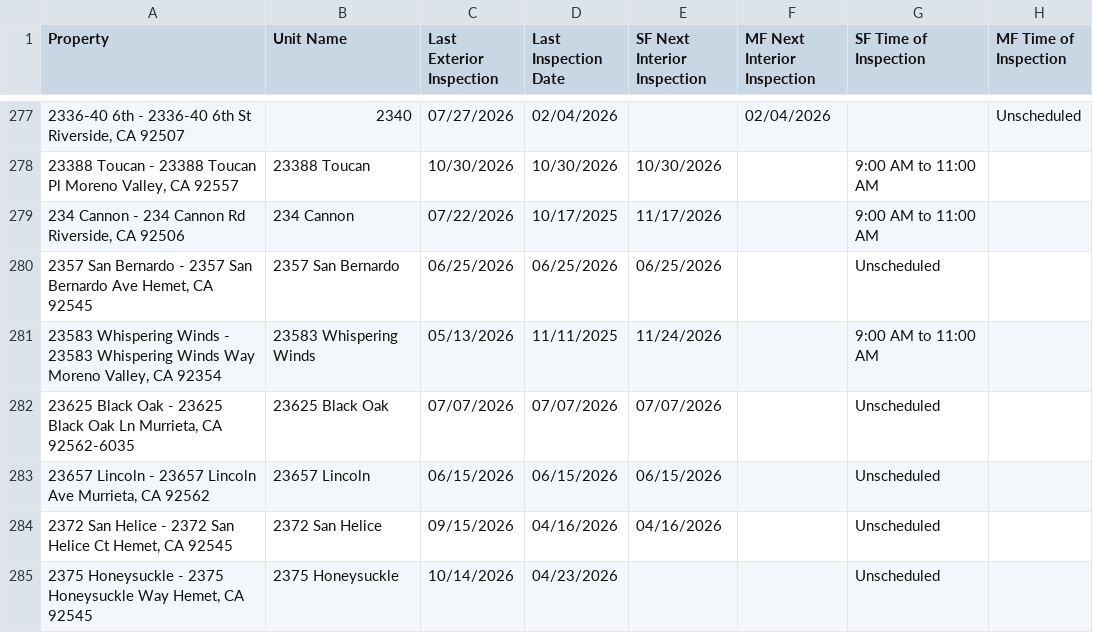
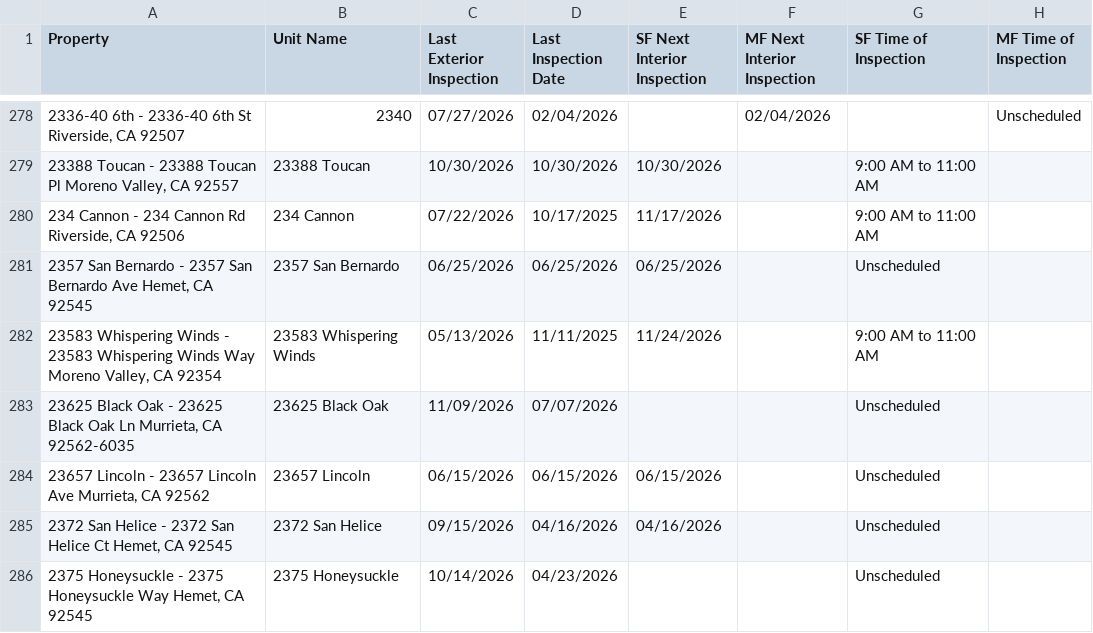
Before and after one commit to ryconn-pm/inspection-portal, a CSV file: data/report.csv, drawn as a sheet; only a part is shown, gaps mark what is left out; addresses are those after the commit; the diff covers the shown part only; the diff names each change by its address in the sheet, - before the commit and + after, or states it on an @@ line.

Commit message:
Auto-update inspection report

```diff
--- a/data/report.csv
+++ b/data/report.csv
-C283 (Last Exterior Inspection): 07/07/2026
+C283 (Last Exterior Inspection): 11/09/2026
-E283 (SF Next Interior Inspection): 07/07/2026
+E283 (SF Next Interior Inspection): (empty)
```
Also changed, not shown: 1 added row and 27 edited cells elsewhere in this file.
